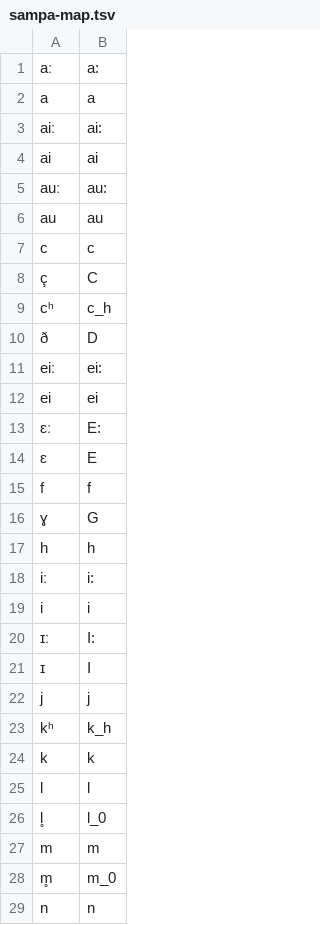
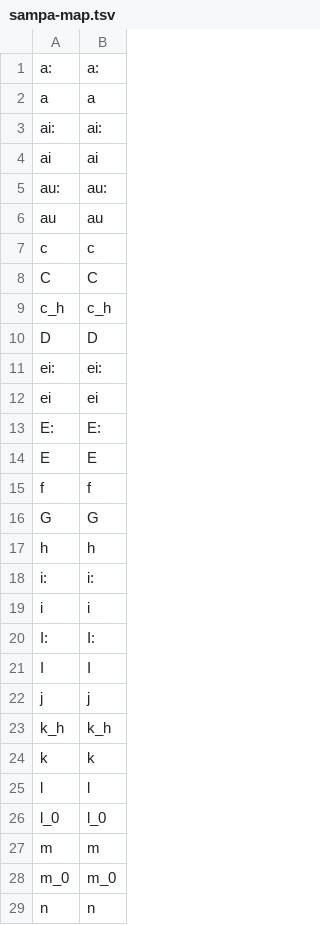
Before and after one commit to cadia-lvl/unit-selection-festival, a TSV file: voice/sampa-map.tsv, drawn as a sheet; only a part is shown; the diff covers the shown part only.

```diff
--- a/voice/sampa-map.tsv
+++ b/voice/sampa-map.tsv
@@ -1,29 +1,29 @@
-aː	a:
+a:	a:
 a	a
-aiː	ai:
+ai:	ai:
 ai	ai
-auː	au:
+au:	au:
 au	au
 c	c
-ç	C
-cʰ	c_h
-ð	D
-eiː	ei:
+C	C
+c_h	c_h
+D	D
+ei:	ei:
 ei	ei
-ɛː	E:
-ɛ	E
+E:	E:
+E	E
 f	f
-ɣ	G
+G	G
 h	h
-iː	i:
+i:	i:
 i	i
-ɪː	I:
-ɪ	I
+I:	I:
+I	I
 j	j
-kʰ	k_h
+k_h	k_h
 k	k
 l	l
-l̥	l_0
+l_0	l_0
 m	m
-m̥	m_0
+m_0	m_0
 n	n
```
Also changed, not shown: 21 edited cells elsewhere in this file, 4 other files.
